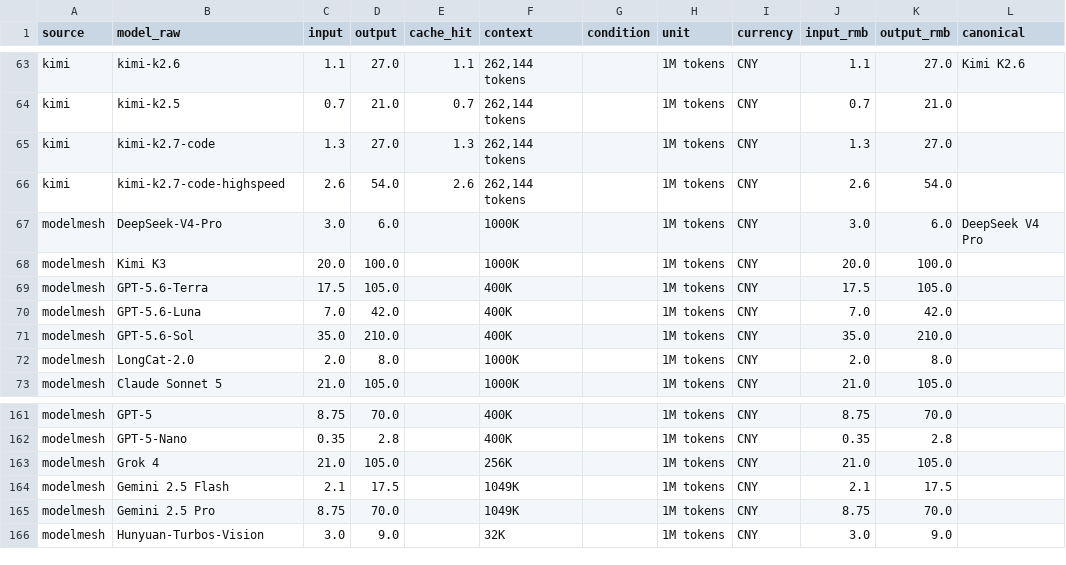
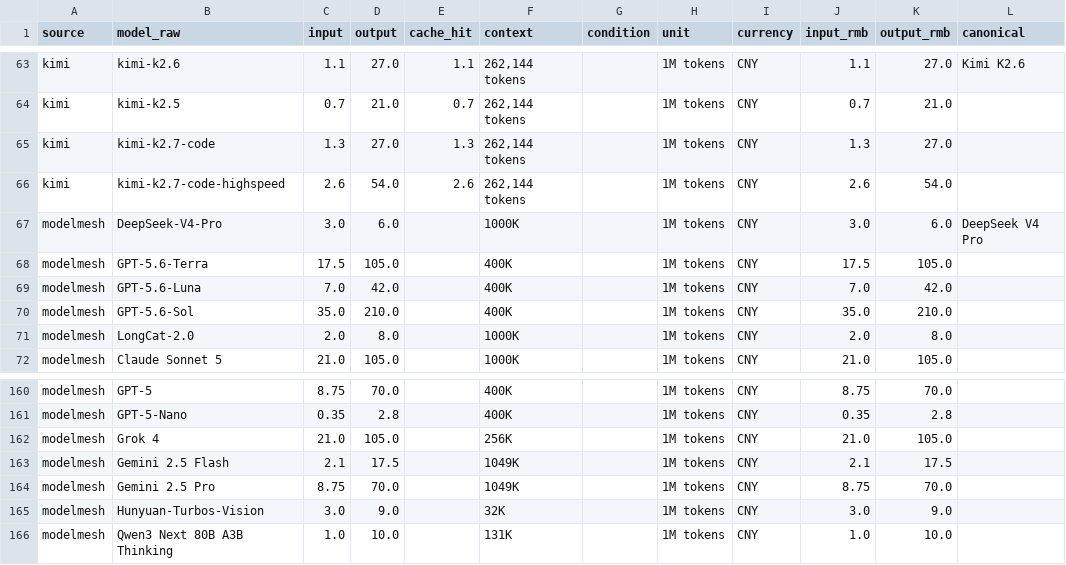
Before and after one commit to lzc0403/token-pricing-scraper, a CSV file: data/prices.csv, drawn as a sheet; only a part is shown, gaps mark what is left out.

```diff
--- a/data/prices.csv
+++ b/data/prices.csv
@@ -67,3 +67,2 @@ kimi,kimi-k2.7-code-highspeed,2.6,54.0,2.6,"262,144 tokens",,1M tokens,CNY,2.6,5
 modelmesh,DeepSeek-V4-Pro,3.0,6.0,,1000K,,1M tokens,CNY,3.0,6.0,DeepSeek V4 Pro
-modelmesh,Kimi K3,20.0,100.0,,1000K,,1M tokens,CNY,20.0,100.0,
 modelmesh,GPT-5.6-Terra,17.5,105.0,,400K,,1M tokens,CNY,17.5,105.0,
@@ -166 +165,2 @@ modelmesh,Gemini 2.5 Pro,8.75,70.0,,1049K,,1M tokens,CNY,8.75,70.0,
 modelmesh,Hunyuan-Turbos-Vision,3.0,9.0,,32K,,1M tokens,CNY,3.0,9.0,
+modelmesh,Qwen3 Next 80B A3B Thinking,1.0,10.0,,131K,,1M tokens,CNY,1.0,10.0,
```
Also changed, not shown: 32 other files.
